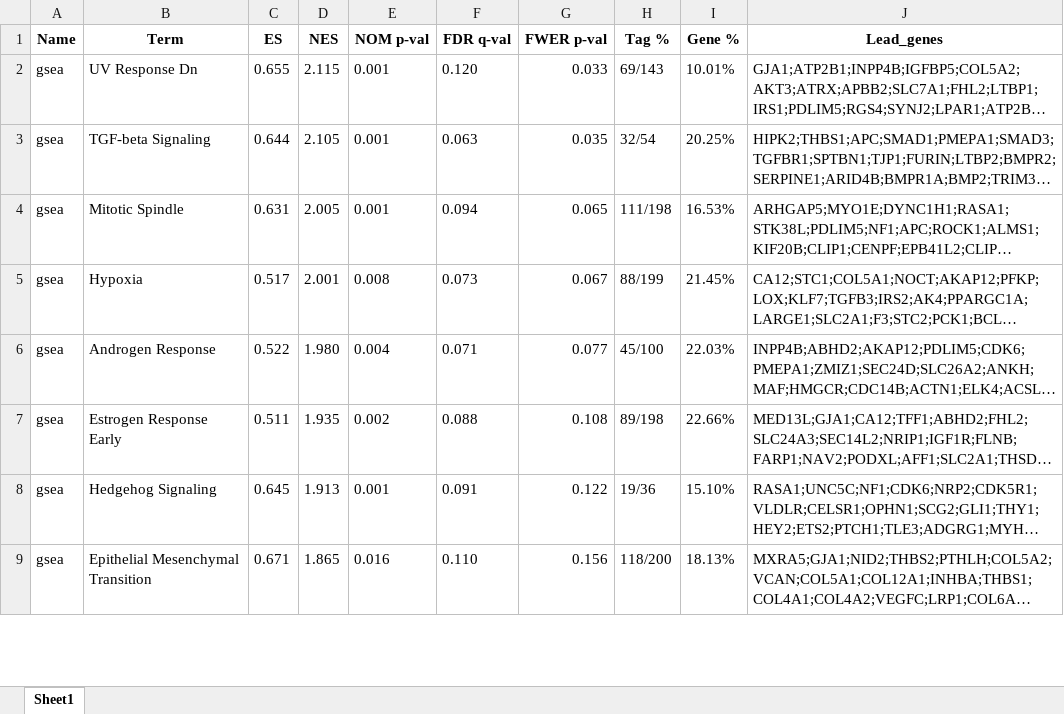
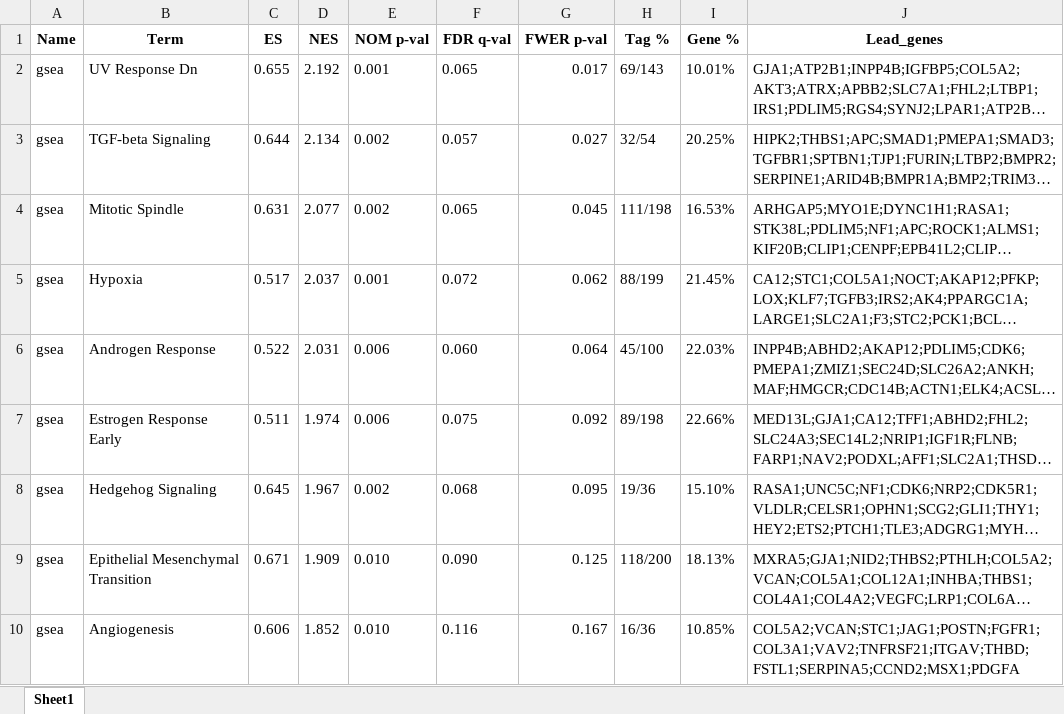
Before and after one commit to ahn2747/cancer_analysis, an Excel workbook: result_gsea/LUAD_FAT1_chip/LUAD_MSigDB_Hallmark_2020/gseapy.phenotype.gsea.report_cleaned.xlsx, sheet Sheet1, drawn as a sheet; only a part is shown; long unchanged cells end in …; values as stored, in another font and other column widths than the file's, no borders; the diff covers the shown part only; the diff names each change by its address in the sheet, - before the commit and + after, or states it on an @@ line.

```diff
--- a/result_gsea/LUAD_FAT1_chip/LUAD_MSigDB_Hallmark_2020/gseapy.phenotype.gsea.report_cleaned.xlsx (sheet Sheet1)
+++ b/result_gsea/LUAD_FAT1_chip/LUAD_MSigDB_Hallmark_2020/gseapy.phenotype.gsea.report_cleaned.xlsx (sheet Sheet1)
-D2 (NES): 2.115
+D2 (NES): 2.192
-F2 (FDR q-val): 0.120
+F2 (FDR q-val): 0.065
-G2 (FWER p-val): 0.033
+G2 (FWER p-val): 0.017
-D3 (NES): 2.105
+D3 (NES): 2.134
-E3:E4 (NOM p-val): 0.001
+E3:E4 (NOM p-val): 0.002
-F3 (FDR q-val): 0.063
+F3 (FDR q-val): 0.057
-G3 (FWER p-val): 0.035
+G3 (FWER p-val): 0.027
-D4 (NES): 2.005
+D4 (NES): 2.077
-F4 (FDR q-val): 0.094
+F4 (FDR q-val): 0.065
-G4 (FWER p-val): 0.065
+G4 (FWER p-val): 0.045
-D5 (NES): 2.001
+D5 (NES): 2.037
-E5 (NOM p-val): 0.008
+E5 (NOM p-val): 0.001
-F5 (FDR q-val): 0.073
+F5 (FDR q-val): 0.072
-G5 (FWER p-val): 0.067
+G5 (FWER p-val): 0.062
-D6 (NES): 1.980
+D6 (NES): 2.031
-E6 (NOM p-val): 0.004
+E6 (NOM p-val): 0.006
-F6 (FDR q-val): 0.071
+F6 (FDR q-val): 0.060
-G6 (FWER p-val): 0.077
+G6 (FWER p-val): 0.064
-D7 (NES): 1.935
+D7 (NES): 1.974
-E7 (NOM p-val): 0.002
+E7 (NOM p-val): 0.006
-F7 (FDR q-val): 0.088
+F7 (FDR q-val): 0.075
-G7 (FWER p-val): 0.108
+G7 (FWER p-val): 0.092
-D8 (NES): 1.913
+D8 (NES): 1.967
-E8 (NOM p-val): 0.001
+E8 (NOM p-val): 0.002
-F8 (FDR q-val): 0.091
+F8 (FDR q-val): 0.068
-G8 (FWER p-val): 0.122
+G8 (FWER p-val): 0.095
-D9 (NES): 1.865
+D9 (NES): 1.909
-E9 (NOM p-val): 0.016
+E9 (NOM p-val): 0.010
-F9 (FDR q-val): 0.110
+F9 (FDR q-val): 0.090
-G9 (FWER p-val): 0.156
+G9 (FWER p-val): 0.125
+row 10: gsea | Angiogenesis | 0.606 | 1.852 | 0.010 | 0.116 | 0.167 | 16/36 | 10.85% | COL5A2;VCAN;STC1;JAG1;POSTN;FGFR1;COL3A1;VAV2;TNFRSF21;ITGAV;THBD;FSTL1;SERPINA5;CCND2;MSX1;PDGFA
```
Also changed, not shown: 7 added rows, 8 removed rows and 136 edited cells elsewhere in this sheet, result_gsea/LUAD_FAT1_chip/LUAD_KEGG_2021_Human/LUAD_GSEA_KEGG_2021_Human_results.xlsx, result_gsea/LUAD_FAT1_chip/LUAD_KEGG_2021_Human/gseapy.phenotype.gsea.report_cleaned.xlsx, 46 other files.
